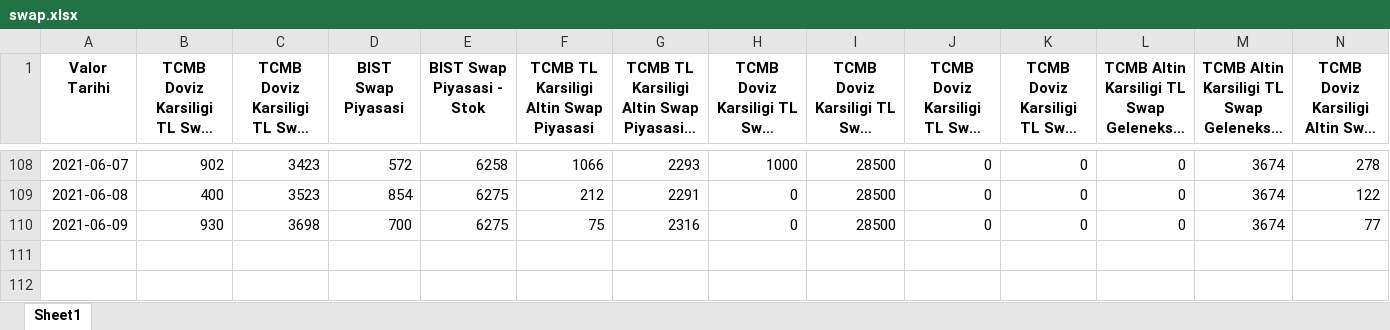
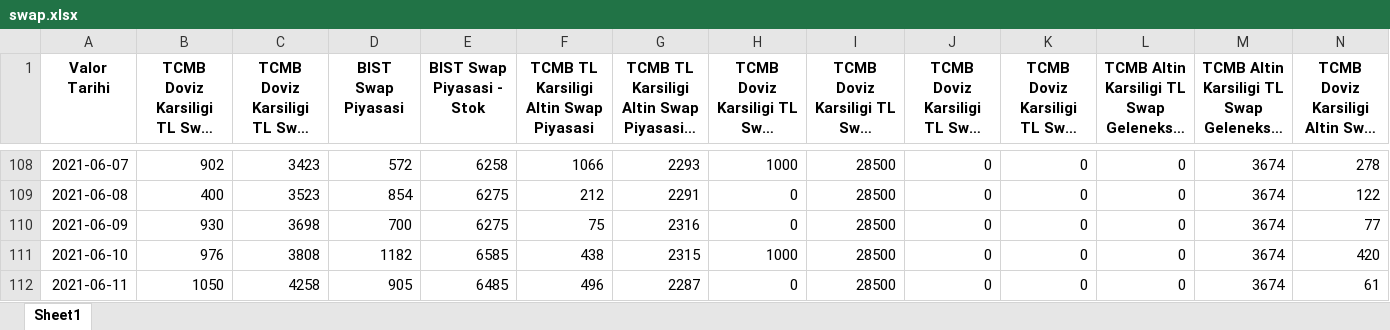
Before and after one commit to aiasci/swap, an Excel workbook: swap.xlsx, sheet Sheet1, drawn as a sheet; only a part is shown, gaps mark what is left out; long unchanged cells end in …; values as stored, in another font and other column widths than the file's, no borders; rows hold the shown columns only; the diff names each change by its address in the sheet, - before the commit and + after, or states it on an @@ line.

```diff
--- a/swap.xlsx (sheet Sheet1)
+++ b/swap.xlsx (sheet Sheet1)
+row 111: 2021-06-10 | 976 | 3808 | 1182 | 6585 | 438 | 2315 | 1000 | 28500 | 0 | 0 | 0 | 3674 | 420
+row 112: 2021-06-11 | 1050 | 4258 | 905 | 6485 | 496 | 2287 | 0 | 28500 | 0 | 0 | 0 | 3674 | 61
```
Also changed, not shown: 1 other file.
